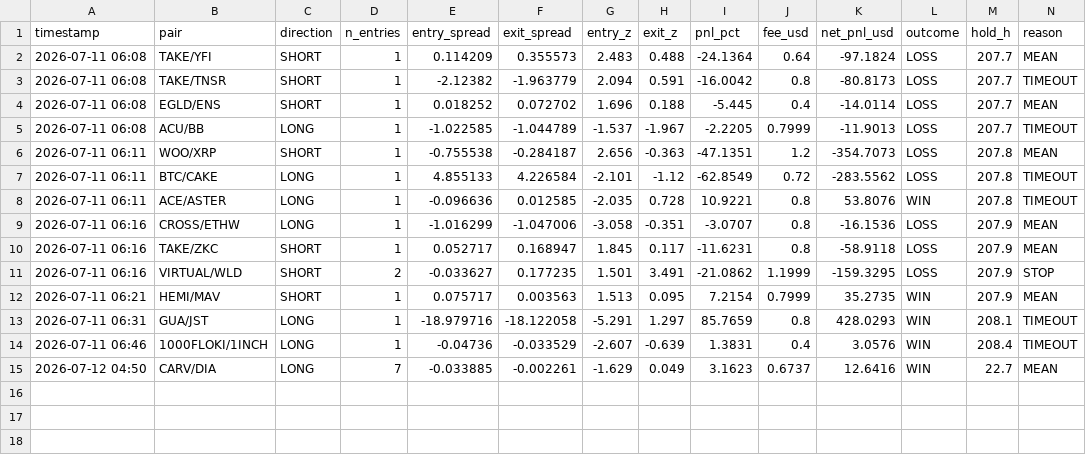
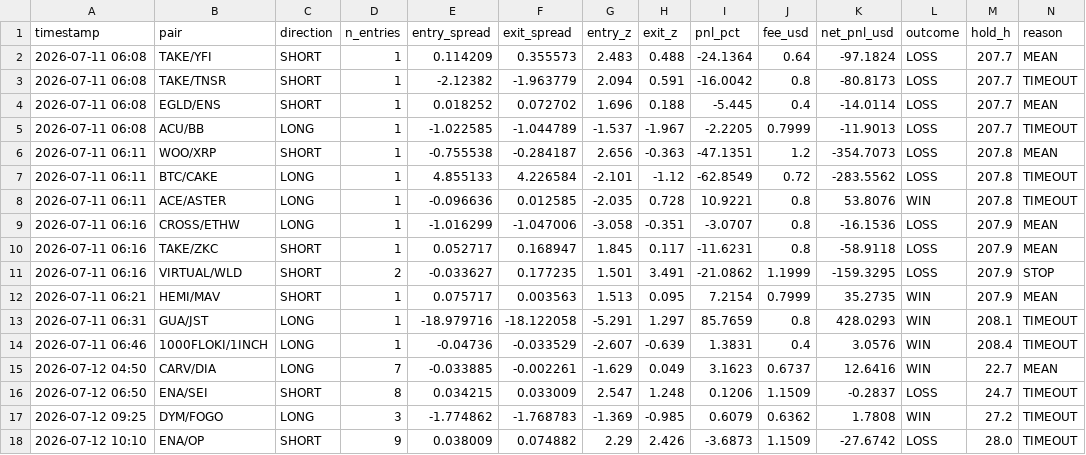
Before and after one commit to AlexeyKharin06/bots-cluster-, a CSV file: memory/trade/paper_v1/paper_trades_O.csv, drawn as a sheet; only a part is shown; rows hold the shown columns only; the diff names each change by its address in the sheet, - before the commit and + after, or states it on an @@ line.

```diff
--- a/memory/trade/paper_v1/paper_trades_O.csv
+++ b/memory/trade/paper_v1/paper_trades_O.csv
+row 16: 2026-07-12 06:50 | ENA/SEI | SHORT | 8 | 0.034215 | 0.033009 | 2.547 | 1.248 | 0.1206 | 1.1509 | -0.2837 | LOSS | 24.7 | TIMEOUT
+row 17: 2026-07-12 09:25 | DYM/FOGO | LONG | 3 | -1.774862 | -1.768783 | -1.369 | -0.985 | 0.6079 | 0.6362 | 1.7808 | WIN | 27.2 | TIMEOUT
+row 18: 2026-07-12 10:10 | ENA/OP | SHORT | 9 | 0.038009 | 0.074882 | 2.29 | 2.426 | -3.6873 | 1.1509 | -27.6742 | LOSS | 28.0 | TIMEOUT
```
Also changed, not shown: memory/trade/paper_v1/paper_trades_P.csv, memory/trade/paper_v1/paper_trades_breakout.csv, 16 other files.
